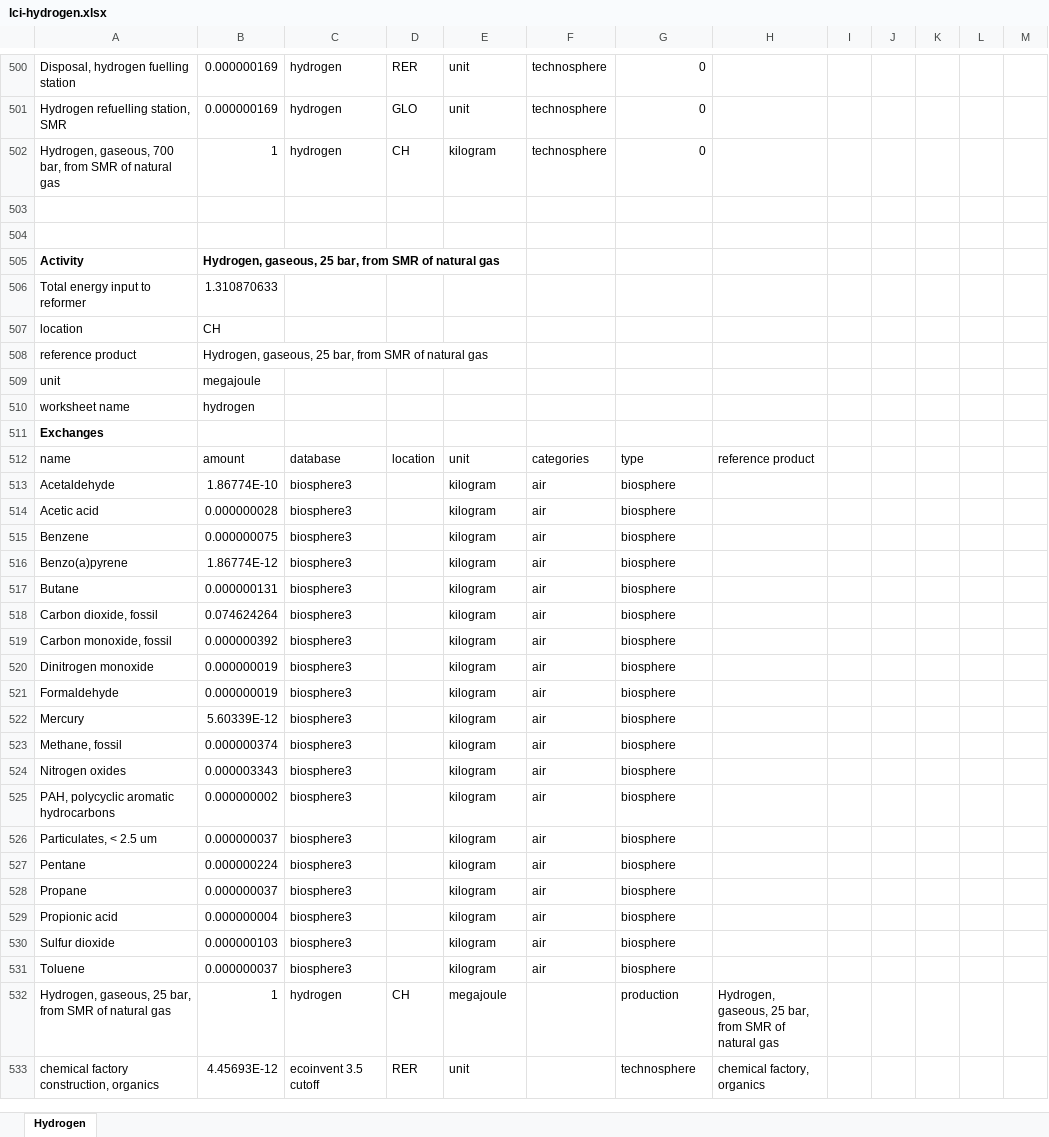
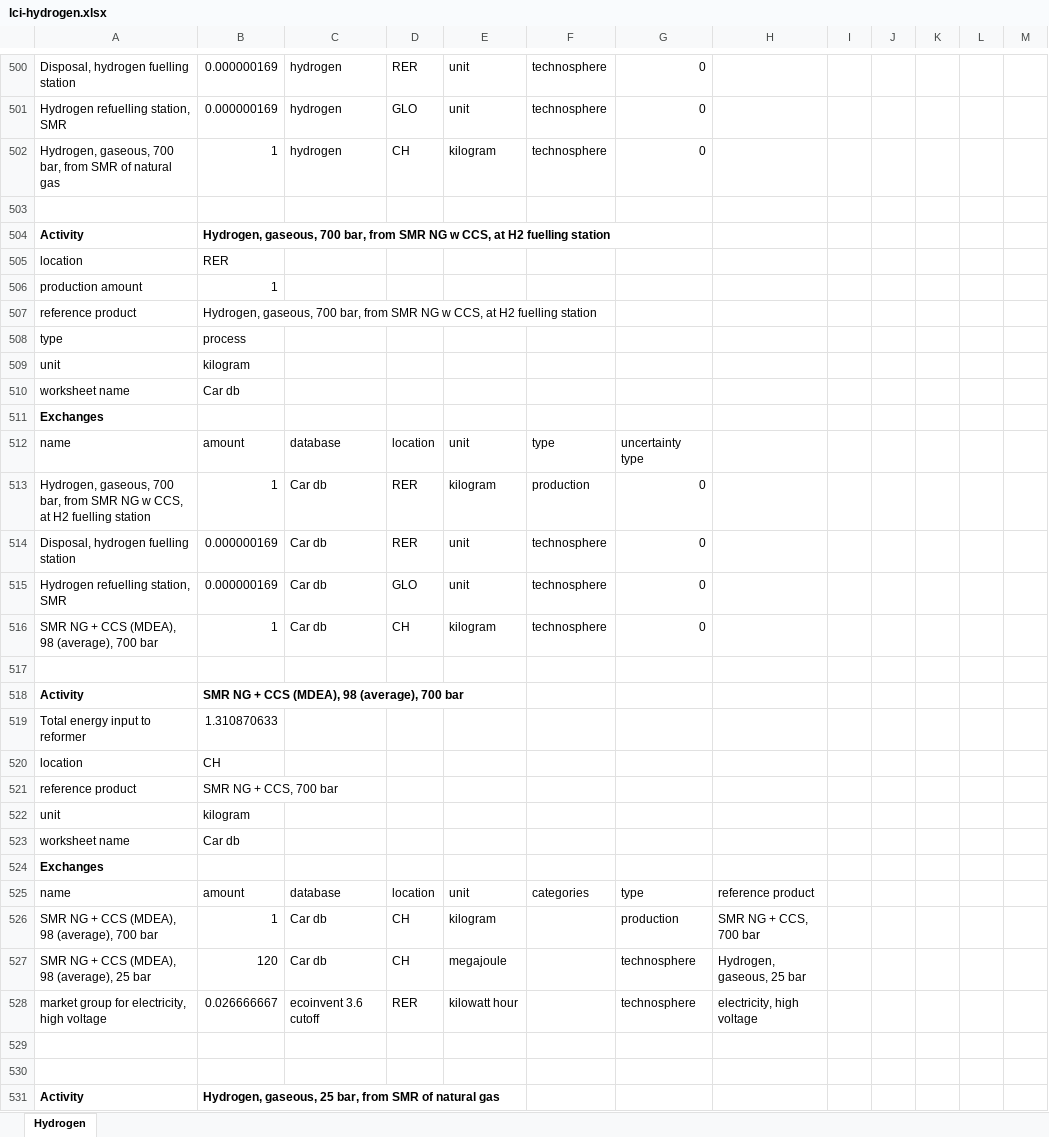
Before and after one commit to polca/premise, an Excel workbook: rmnd_lca/data/additional_inventories/lci-hydrogen.xlsx, sheet Hydrogen, drawn as a sheet; only a part is shown, gaps mark what is left out; the shorter side is filled out with more unchanged rows; values as stored, in another font and other column widths than the file's, no borders; the diff covers the shown part only; the diff names each change by its address in the sheet, - before the commit and + after, or states it on an @@ line.

Commit message:
Several updates
Added hydrogen from woody biomass and from SMR of biogas, with and without CCS
Added electricity production from hydrogen from these two new hydrogen pathways.
Minor version bump.

```diff
--- a/rmnd_lca/data/additional_inventories/lci-hydrogen.xlsx (sheet Hydrogen)
+++ b/rmnd_lca/data/additional_inventories/lci-hydrogen.xlsx (sheet Hydrogen)
+row 504: Activity | Hydrogen, gaseous, 700 bar, from SMR NG w CCS, at H2 fuelling station
+row 505: location | RER
+row 506: production amount | 1
+row 507: reference product | Hydrogen, gaseous, 700 bar, from SMR NG w CCS, at H2 fuelling station
+row 508: type | process
+row 509: unit | kilogram
+row 510: worksheet name | Car db
+row 511: Exchanges
+row 512: name | amount | database | location | unit | type | uncertainty type
+row 513: Hydrogen, gaseous, 700 bar, from SMR NG w CCS, at H2 fuelling station | 1 | Car db | RER | kilogram | production | 0
+row 514: Disposal, hydrogen fuelling station | 0.000000169 | Car db | RER | unit | technosphere | 0
+row 515: Hydrogen refuelling station, SMR | 0.000000169 | Car db | GLO | unit | technosphere | 0
+row 516: SMR NG + CCS (MDEA), 98 (average), 700 bar | 1 | Car db | CH | kilogram | technosphere | 0
+row 517: (empty)
+row 518: Activity | SMR NG + CCS (MDEA), 98 (average), 700 bar
+row 519: Total energy input to reformer | 1.310870633
+row 520: location | CH
+row 521: reference product | SMR NG + CCS, 700 bar
+row 522: unit | kilogram
+row 523: worksheet name | Car db
+row 524: Exchanges
+row 525: name | amount | database | location | unit | categories | type | reference product
+row 526: SMR NG + CCS (MDEA), 98 (average), 700 bar | 1 | Car db | CH | kilogram |  | production | SMR NG + CCS, 700 bar
+row 527: SMR NG + CCS (MDEA), 98 (average), 25 bar | 120 | Car db | CH | megajoule |  | technosphere | Hydrogen, gaseous, 25 bar
+row 528: market group for electricity, high voltage | 0.026666667 | ecoinvent 3.6 cutoff | RER | kilowatt hour |  | technosphere | electricity, high voltage
+row 529: (empty)
```
Also changed, not shown: 150 added rows elsewhere in this sheet, rmnd_lca/data/additional_inventories/lci-Carma-CCS.xlsx, rmnd_lca/data/additional_inventories/lci-biogas.xlsx, 8 other files.
